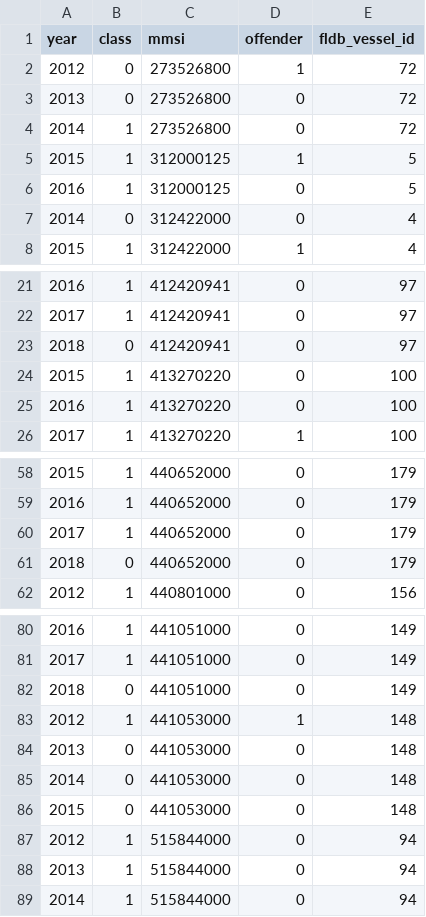
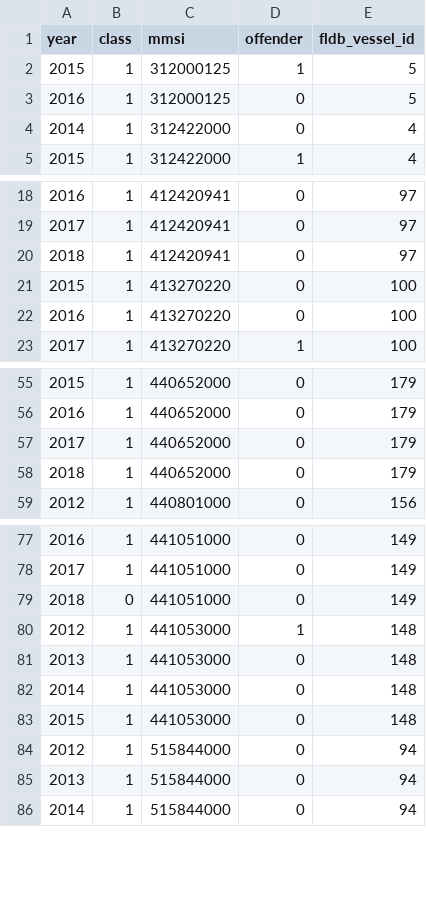
Before and after one commit to emlab-ucsb/slavery-in-fisheries, a CSV file: interim_data/s12_figure_s1_data.csv, drawn as a sheet; only a part is shown, gaps mark what is left out.

```diff
--- a/interim_data/s12_figure_s1_data.csv
+++ b/interim_data/s12_figure_s1_data.csv
@@ -1,8 +1,5 @@
 year,class,mmsi,offender,fldb_vessel_id
-2012,0,273526800,1,72
-2013,0,273526800,0,72
-2014,1,273526800,0,72
 2015,1,312000125,1,5
 2016,1,312000125,0,5
-2014,0,312422000,0,4
+2014,1,312422000,0,4
 2015,1,312422000,1,4
@@ -22,3 +19,3 @@ year,class,mmsi,offender,fldb_vessel_id
 2017,1,412420941,0,97
-2018,0,412420941,0,97
+2018,1,412420941,0,97
 2015,1,413270220,0,100
@@ -60,3 +57,3 @@ year,class,mmsi,offender,fldb_vessel_id
 2017,1,440652000,0,179
-2018,0,440652000,0,179
+2018,1,440652000,0,179
 2012,1,440801000,0,156
@@ -83,5 +80,5 @@ year,class,mmsi,offender,fldb_vessel_id
 2012,1,441053000,1,148
-2013,0,441053000,0,148
-2014,0,441053000,0,148
-2015,0,441053000,0,148
+2013,1,441053000,0,148
+2014,1,441053000,0,148
+2015,1,441053000,0,148
 2012,1,515844000,0,94
```
Also changed, not shown: interim_data/s6_figure_4_data.csv, interim_data/s7_figure_s3_data.csv, 13 other files.
